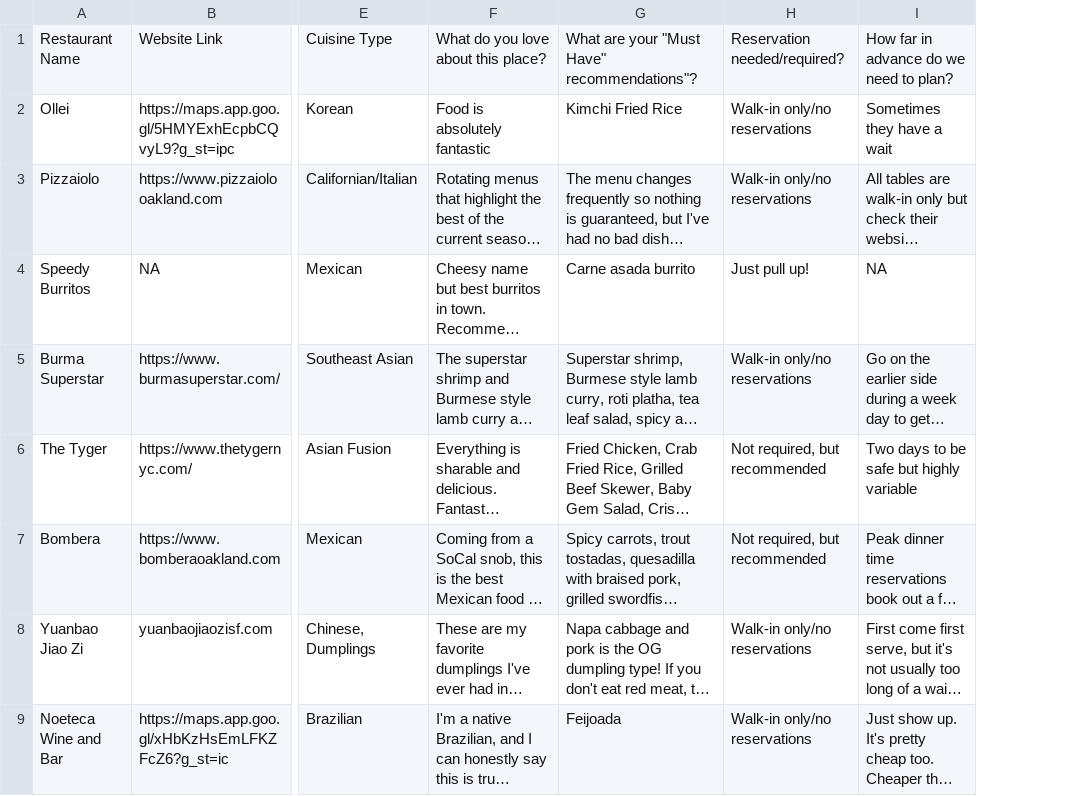
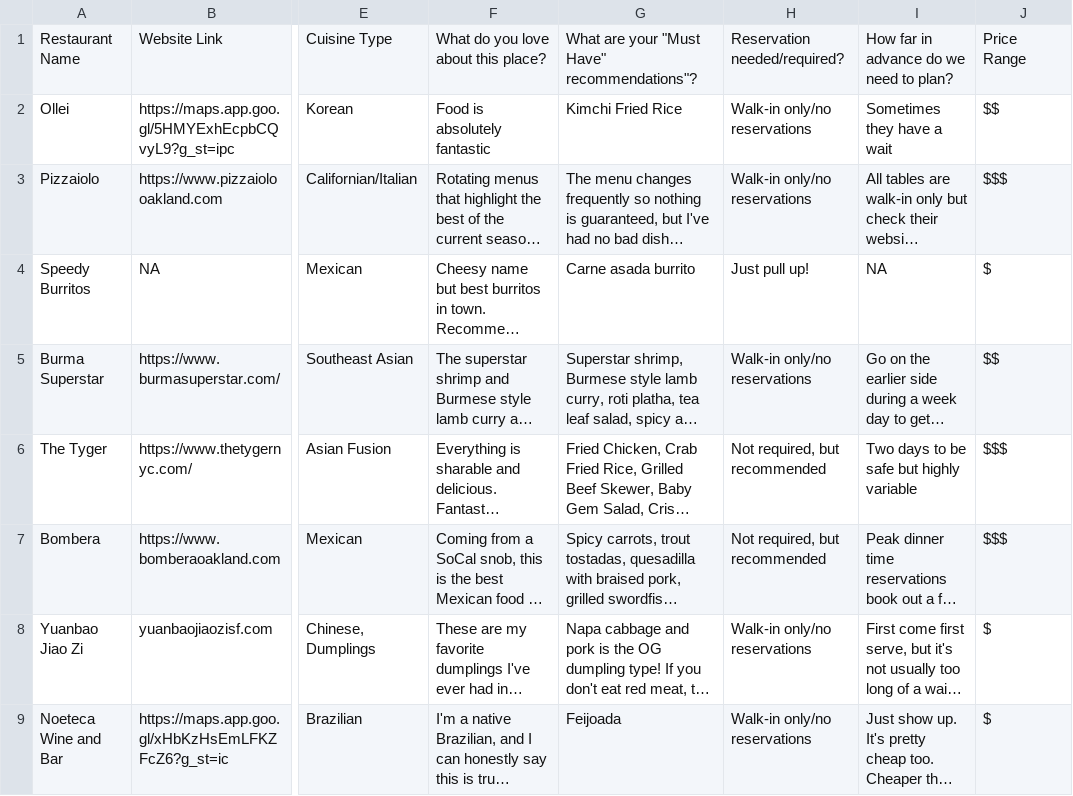
Before and after one commit to denzilbernard/restaurantapp-friends, a CSV file: public/sample-restaurants.csv, drawn as a sheet; only a part is shown, gaps mark what is left out; long unchanged cells end in …; the diff names each change by its address in the sheet, - before the commit and + after, or states it on an @@ line.

```diff
--- a/public/sample-restaurants.csv
+++ b/public/sample-restaurants.csv
+column J, rows 1-9: Price Range | $$ | $$$ | $ | $$ | $$$ | $$$ | $ | $
```
Also changed, not shown: sample-restaurants.csv, 19 other files.
